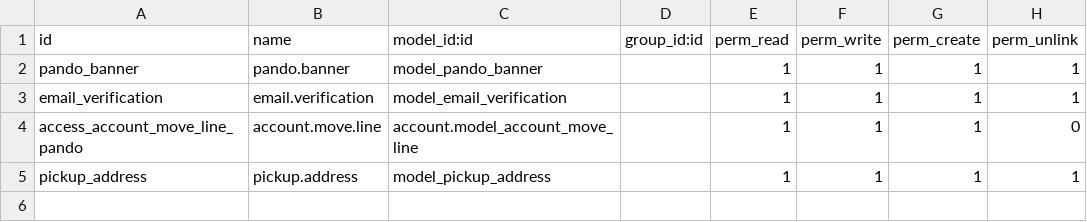
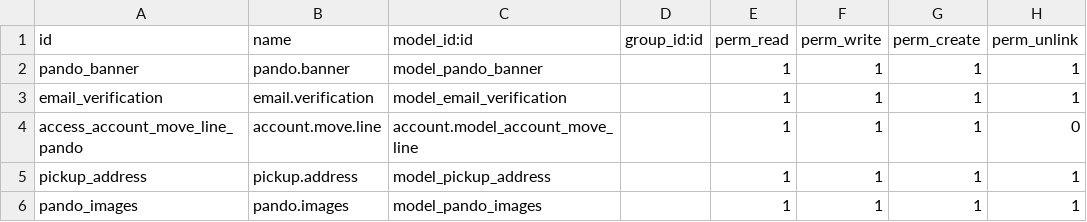
Before and after one commit to Akky97/Test, a CSV file: custom_addons/odoo-rest-api-master/security/ir.model.access.csv, drawn as a sheet; the diff names each change by its address in the sheet, - before the commit and + after, or states it on an @@ line.

```diff
--- a/custom_addons/odoo-rest-api-master/security/ir.model.access.csv
+++ b/custom_addons/odoo-rest-api-master/security/ir.model.access.csv
+row 6: pando_images | pando.images | model_pando_images |  | 1 | 1 | 1 | 1
```
Also changed, not shown: 9 other files.
